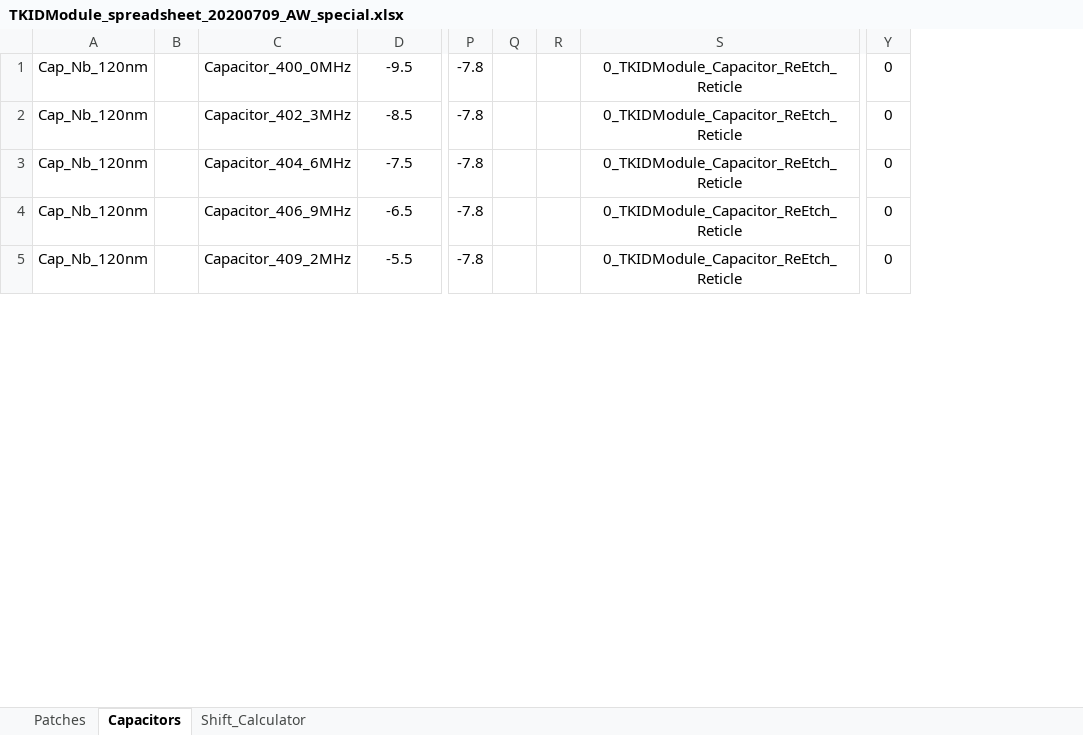
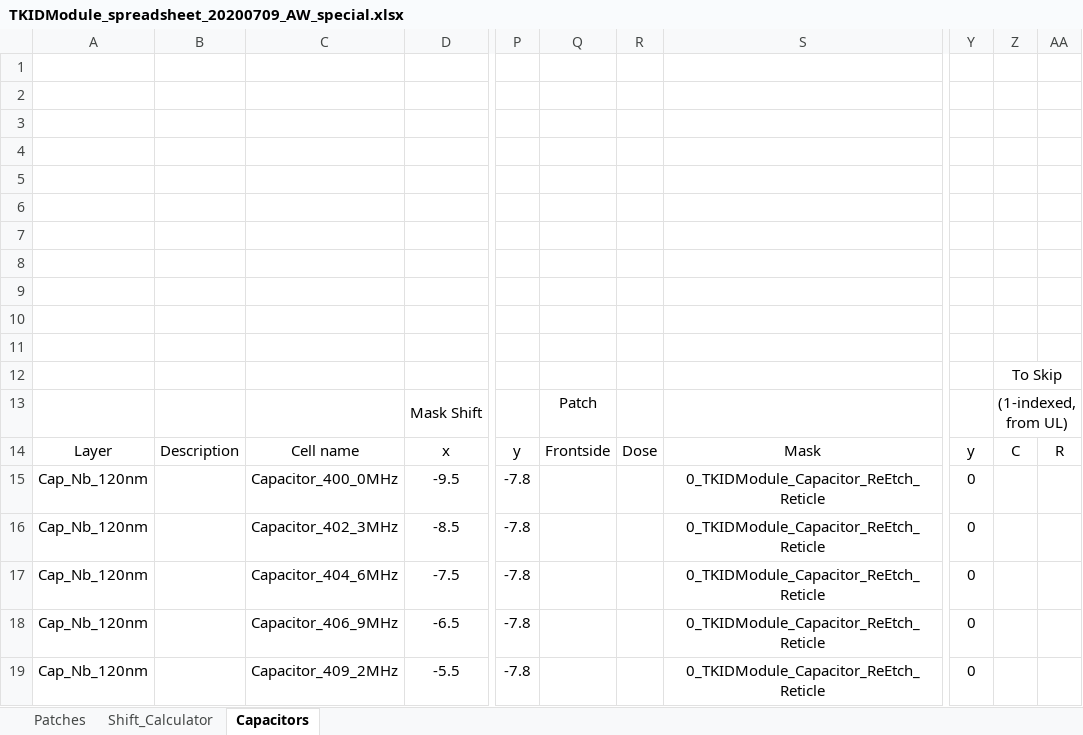
Before and after one commit to WanduiAlbert/ResoBolo, an Excel workbook: masks/code/TKIDModule_spreadsheet_20200709_AW_special.xlsx, sheet Capacitors, drawn as a sheet; only a part is shown, gaps mark what is left out; values as stored, in another font and other column widths than the file's, no borders; removed rows and columns are numbered as before the commit, all else as after; rows hold the shown columns only; the diff names each change by its address in the sheet, - before the commit and + after, or states it on an @@ line.

Commit message:
manually added the drops to the new layout

```diff
--- a/masks/code/TKIDModule_spreadsheet_20200709_AW_special.xlsx (sheet Capacitors)
+++ b/masks/code/TKIDModule_spreadsheet_20200709_AW_special.xlsx (sheet Capacitors)
@@ sheet tab order changed: Patches | Shift_Calculator | Capacitors @@
-column B, empty
+column B, empty
-column Q, empty
-column R, empty
+column Q, empty
+column R, empty
+column Z, empty
+column AA, empty
+row 1: (empty)
+row 2: (empty)
+row 3: (empty)
+row 4: (empty)
+row 5: (empty)
+row 6: (empty)
+row 7: (empty)
+row 8: (empty)
+row 9: (empty)
+row 10: (empty)
+row 11: (empty)
+row 12:  |  |  |  |  |  |  |  |  | To Skip
+row 13:  |  |  | Mask Shift |  | Patch |  |  |  | (1-indexed, from UL)
+row 14: Layer | Description | Cell name | x | y | Frontside | Dose | Mask | y | C | R
```
Also changed, not shown: sheet Patches.
